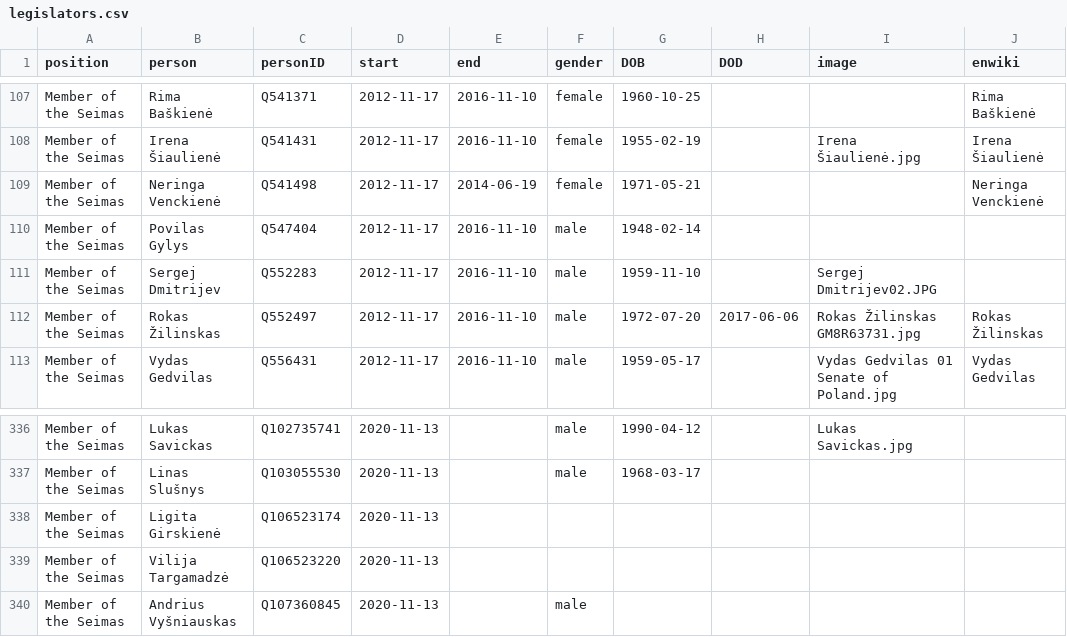
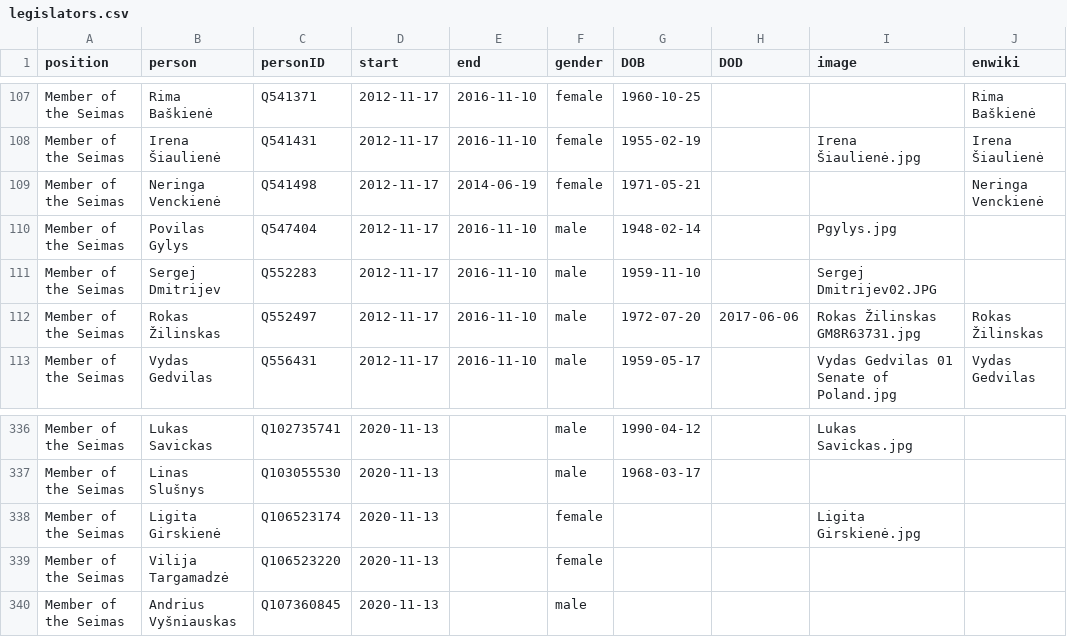
Before and after one commit to every-politician-scrapers/lithuania, a CSV file: html/legislators.csv, drawn as a sheet; only a part is shown, gaps mark what is left out.

Commit message:
PCB update

```diff
--- a/html/legislators.csv
+++ b/html/legislators.csv
@@ -109,3 +109,3 @@ Member of the Seimas,Irena Šiaulienė,Q541431,2012-11-17,2016-11-10,female,1955
 Member of the Seimas,Neringa Venckienė,Q541498,2012-11-17,2014-06-19,female,1971-05-21,,,Neringa Venckienė
-Member of the Seimas,Povilas Gylys,Q547404,2012-11-17,2016-11-10,male,1948-02-14,,,
+Member of the Seimas,Povilas Gylys,Q547404,2012-11-17,2016-11-10,male,1948-02-14,,Pgylys.jpg,
 Member of the Seimas,Sergej Dmitrijev,Q552283,2012-11-17,2016-11-10,male,1959-11-10,,Sergej Dmitrijev02.JPG,
@@ -337,4 +337,4 @@ Member of the Seimas,Lukas Savickas,Q102735741,2020-11-13,,male,1990-04-12,,Luka
 Member of the Seimas,Linas Slušnys,Q103055530,2020-11-13,,male,1968-03-17,,,
-Member of the Seimas,Ligita Girskienė,Q106523174,2020-11-13,,,,,,
-Member of the Seimas,Vilija Targamadzė,Q106523220,2020-11-13,,,,,,
+Member of the Seimas,Ligita Girskienė,Q106523174,2020-11-13,,female,,,Ligita Girskienė.jpg,
+Member of the Seimas,Vilija Targamadzė,Q106523220,2020-11-13,,female,,,,
 Member of the Seimas,Andrius Vyšniauskas,Q107360845,2020-11-13,,male,,,,
```
